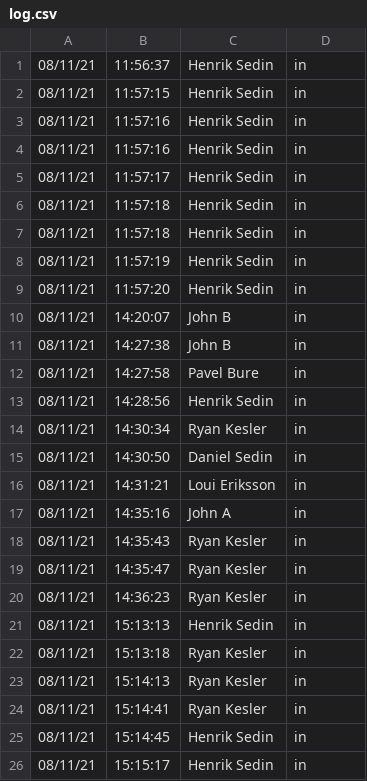
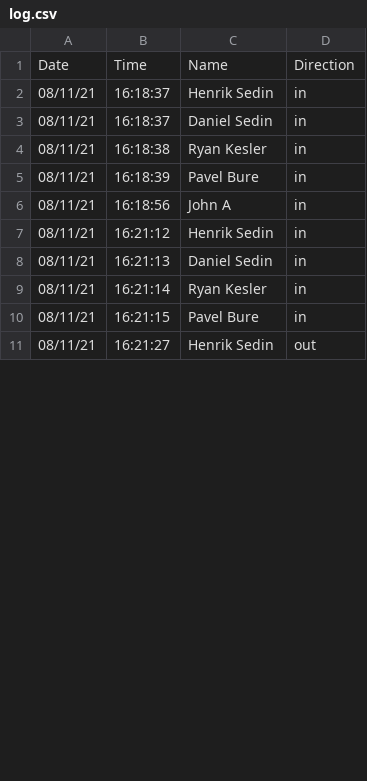
Before and after one commit to jacobkloepper/linux-rfid-eac, a CSV file: logs/log.csv, drawn as a sheet; only a part is shown; the diff covers the shown part only.

```diff
--- a/logs/log.csv
+++ b/logs/log.csv
@@ -1,26 +1,11 @@
-08/11/21,11:56:37,Henrik Sedin,in
-08/11/21,11:57:15,Henrik Sedin,in
-08/11/21,11:57:16,Henrik Sedin,in
-08/11/21,11:57:16,Henrik Sedin,in
-08/11/21,11:57:17,Henrik Sedin,in
-08/11/21,11:57:18,Henrik Sedin,in
-08/11/21,11:57:18,Henrik Sedin,in
-08/11/21,11:57:19,Henrik Sedin,in
-08/11/21,11:57:20,Henrik Sedin,in
-08/11/21,14:20:07,John B,in
-08/11/21,14:27:38,John B,in
-08/11/21,14:27:58,Pavel Bure,in
-08/11/21,14:28:56,Henrik Sedin,in
-08/11/21,14:30:34,Ryan Kesler,in
-08/11/21,14:30:50,Daniel Sedin,in
-08/11/21,14:31:21,Loui Eriksson,in
-08/11/21,14:35:16,John A,in
-08/11/21,14:35:43,Ryan Kesler,in
-08/11/21,14:35:47,Ryan Kesler,in
-08/11/21,14:36:23,Ryan Kesler,in
-08/11/21,15:13:13,Henrik Sedin,in
-08/11/21,15:13:18,Ryan Kesler,in
-08/11/21,15:14:13,Ryan Kesler,in
-08/11/21,15:14:41,Ryan Kesler,in
-08/11/21,15:14:45,Henrik Sedin,in
-08/11/21,15:15:17,Henrik Sedin,in
+Date,Time,Name,Direction
+08/11/21,16:18:37,Henrik Sedin,in
+08/11/21,16:18:37,Daniel Sedin,in
+08/11/21,16:18:38,Ryan Kesler,in
+08/11/21,16:18:39,Pavel Bure,in
+08/11/21,16:18:56,John A,in
+08/11/21,16:21:12,Henrik Sedin,in
+08/11/21,16:21:13,Daniel Sedin,in
+08/11/21,16:21:14,Ryan Kesler,in
+08/11/21,16:21:15,Pavel Bure,in
+08/11/21,16:21:27,Henrik Sedin,out
```
Also changed, not shown: 2 added rows and 5 edited cells elsewhere in this file, 5 other files.
